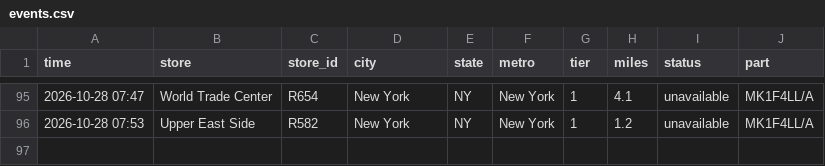
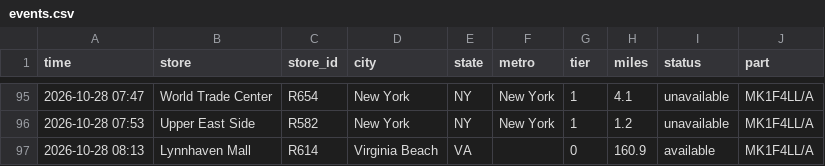
Before and after one commit to aryakvsathye/duo-tracker, a CSV file: national/events.csv, drawn as a sheet; only a part is shown, gaps mark what is left out; the diff names each change by its address in the sheet, - before the commit and + after, or states it on an @@ line.

Commit message:
Update national data

```diff
--- a/national/events.csv
+++ b/national/events.csv
+row 97: 2026-10-28 08:13 | Lynnhaven Mall | R614 | Virginia Beach | VA |  | 0 | 160.9 | available | MK1F4LL/A
```
Also changed, not shown: 1 other file.
